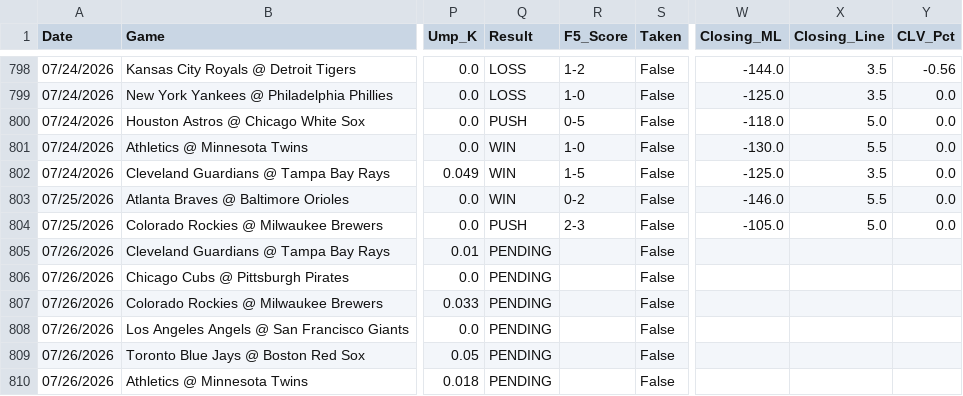
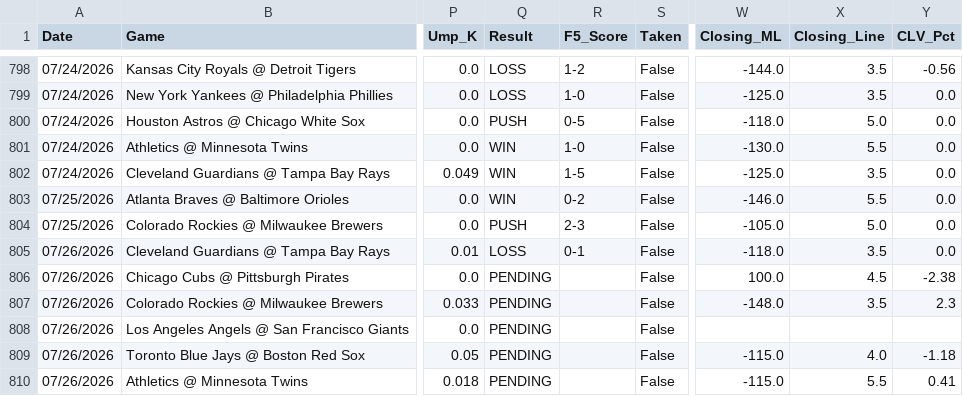
Before and after one commit to reesesetzer-pro/mlb-f5-model, a CSV file: model_picks.csv, drawn as a sheet; only a part is shown, gaps mark what is left out; the diff names each change by its address in the sheet, - before the commit and + after, or states it on an @@ line.

Commit message:
picks: sync 2026-07-26

```diff
--- a/model_picks.csv
+++ b/model_picks.csv
-Q805 (Result): PENDING
+Q805 (Result): LOSS
-R805 (F5_Score): (empty)
+R805 (F5_Score): 0-1
-W805 (Closing_ML): (empty)
+W805 (Closing_ML): -118.0
-X805 (Closing_Line): (empty)
+X805 (Closing_Line): 3.5
-Y805 (CLV_Pct): (empty)
+Y805 (CLV_Pct): 0.0
-W806 (Closing_ML): (empty)
+W806 (Closing_ML): 100.0
-X806 (Closing_Line): (empty)
+X806 (Closing_Line): 4.5
-Y806 (CLV_Pct): (empty)
+Y806 (CLV_Pct): -2.38
-W807 (Closing_ML): (empty)
+W807 (Closing_ML): -148.0
-X807 (Closing_Line): (empty)
+X807 (Closing_Line): 3.5
-Y807 (CLV_Pct): (empty)
+Y807 (CLV_Pct): 2.3
-W809:W810 (Closing_ML): (empty)
+W809:W810 (Closing_ML): -115.0
-X809 (Closing_Line): (empty)
+X809 (Closing_Line): 4.0
-Y809 (CLV_Pct): (empty)
+Y809 (CLV_Pct): -1.18
-X810 (Closing_Line): (empty)
+X810 (Closing_Line): 5.5
-Y810 (CLV_Pct): (empty)
+Y810 (CLV_Pct): 0.41
```
